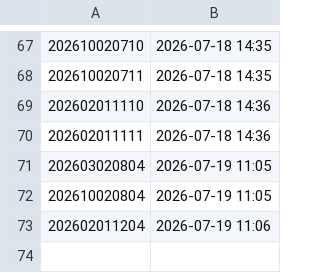
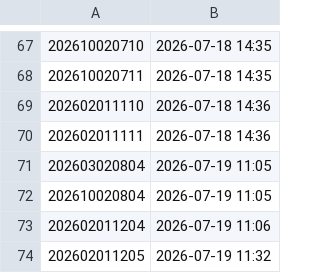
Before and after one commit to sajicosaji/keiba-prediction, a CSV file: data/sent_log.csv, drawn as a sheet; only a part is shown, gaps mark what is left out.

```diff
--- a/data/sent_log.csv
+++ b/data/sent_log.csv
@@ -73 +73,2 @@
 202602011204,2026-07-19 11:06
+202602011205,2026-07-19 11:32
```
